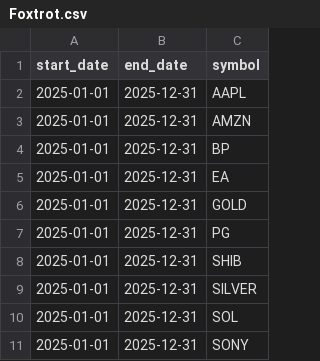
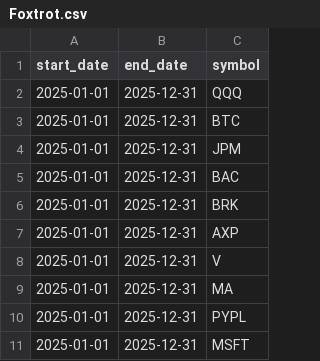
Before and after one commit to asos-uzairkhan/fantasy-investments, a CSV file: data/investments/Foxtrot.csv, drawn as a sheet.

```diff
--- a/data/investments/Foxtrot.csv
+++ b/data/investments/Foxtrot.csv
@@ -1,11 +1,11 @@
 start_date,end_date,symbol
-2025-01-01,2025-12-31,AAPL
-2025-01-01,2025-12-31,AMZN
-2025-01-01,2025-12-31,BP
-2025-01-01,2025-12-31,EA
-2025-01-01,2025-12-31,GOLD
-2025-01-01,2025-12-31,PG
-2025-01-01,2025-12-31,SHIB
-2025-01-01,2025-12-31,SILVER
-2025-01-01,2025-12-31,SOL
-2025-01-01,2025-12-31,SONY
+2025-01-01,2025-12-31,QQQ
+2025-01-01,2025-12-31,BTC
+2025-01-01,2025-12-31,JPM
+2025-01-01,2025-12-31,BAC
+2025-01-01,2025-12-31,BRK
+2025-01-01,2025-12-31,AXP
+2025-01-01,2025-12-31,V
+2025-01-01,2025-12-31,MA
+2025-01-01,2025-12-31,PYPL
+2025-01-01,2025-12-31,MSFT
```
Also changed, not shown: data/investments/Alpha.csv, data/investments/Charlie.csv, 57 other files.
